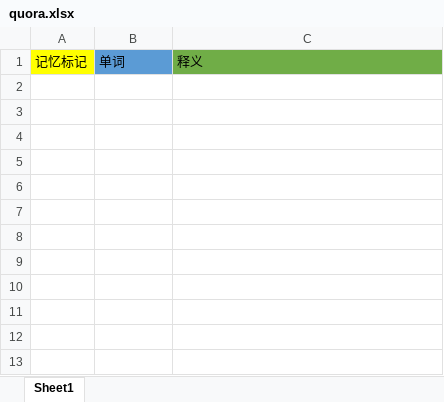
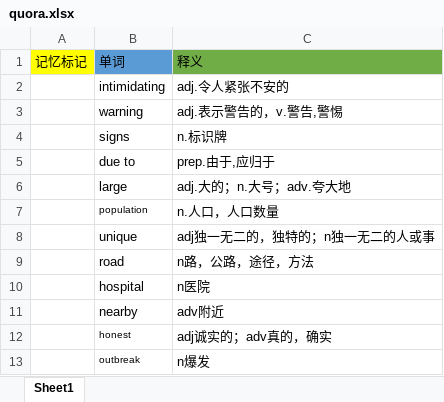
Before and after one commit to hui-scv/word, an Excel workbook: quora.xlsx, sheet Sheet1, drawn as a sheet; values as stored, in another font and other column widths than the file's, no borders; the diff names each change by its address in the sheet, - before the commit and + after, or states it on an @@ line.

Commit message:
add quora

```diff
--- a/quora.xlsx (sheet Sheet1)
+++ b/quora.xlsx (sheet Sheet1)
+row 2:  | intimidating | adj.令人紧张不安的
+row 3:  | warning | adj.表示警告的，v.警告,警惕
+row 4:  | signs | n.标识牌
+row 5:  | due to | prep.由于,应归于
+row 6:  | large | adj.大的；n.大号；adv.夸大地
+row 7:  | population | n.人口，人口数量
+row 8:  | unique | adj独一无二的，独特的；n独一无二的人或事
+row 9:  | road | n路，公路，途径，方法
+row 10:  | hospital | n医院
+row 11:  | nearby | adv附近
+row 12:  | honest | adj诚实的；adv真的，确实
+row 13:  | outbreak | n爆发
```
